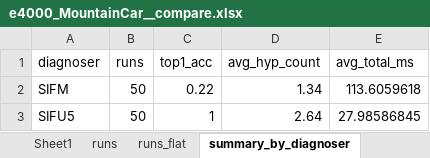
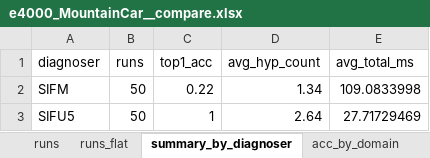
Before and after one commit to aviramom/drl-fault-inference, an Excel workbook: non-linear 2-degree regression models experimental results/e4000_MountainCar__compare.xlsx, sheet summary_by_diagnoser, drawn as a sheet; values as stored, in another font and other column widths than the file's, no borders; the diff names each change by its address in the sheet, - before the commit and + after, or states it on an @@ line.

```diff
--- a/non-linear 2-degree regression models experimental results/e4000_MountainCar__compare.xlsx (sheet summary_by_diagnoser)
+++ b/non-linear 2-degree regression models experimental results/e4000_MountainCar__compare.xlsx (sheet summary_by_diagnoser)
-sheet tab: Sheet1
-E2 (avg_total_ms): 113.6059618
+E2 (avg_total_ms): 109.0833998
-E3 (avg_total_ms): 27.98586845
+E3 (avg_total_ms): 27.71729469
```
Also changed, not shown: sheet runs_flat, sheet runs, liner regression models experimental results/e3000_CartPole__compare.xlsx, liner regression models experimental results/e4000_MountainCar__compare.xlsx, 20 other files.
